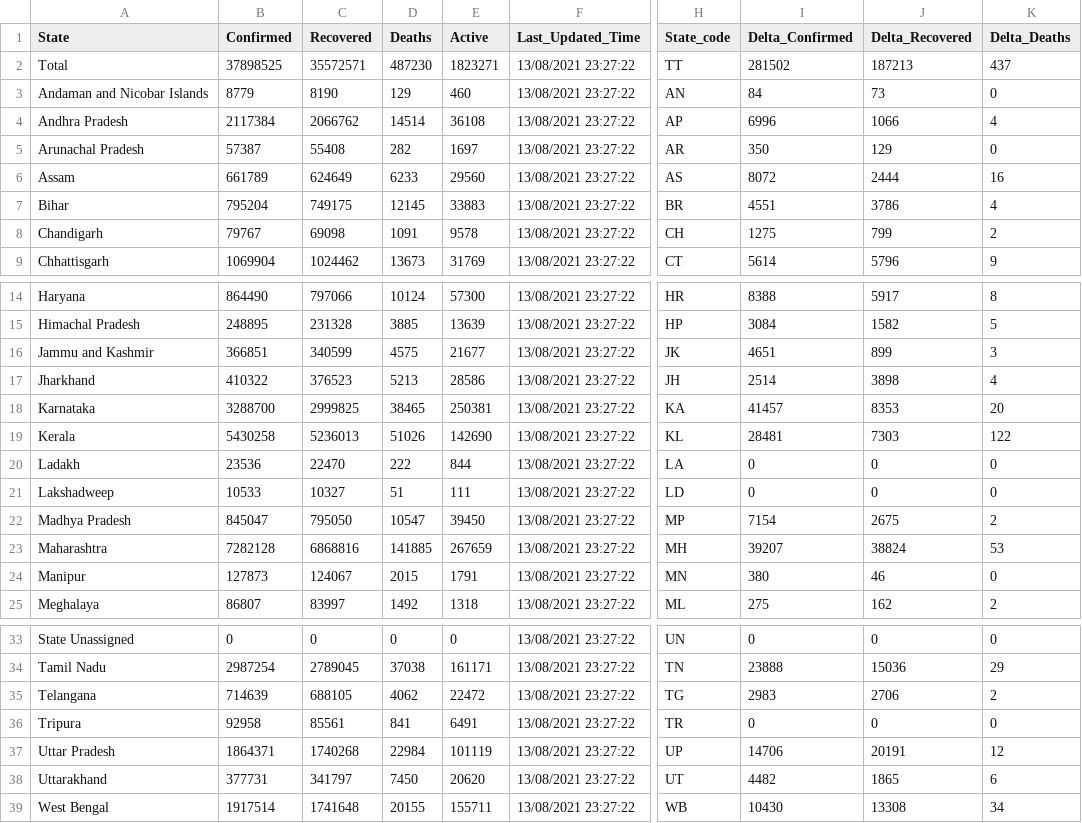
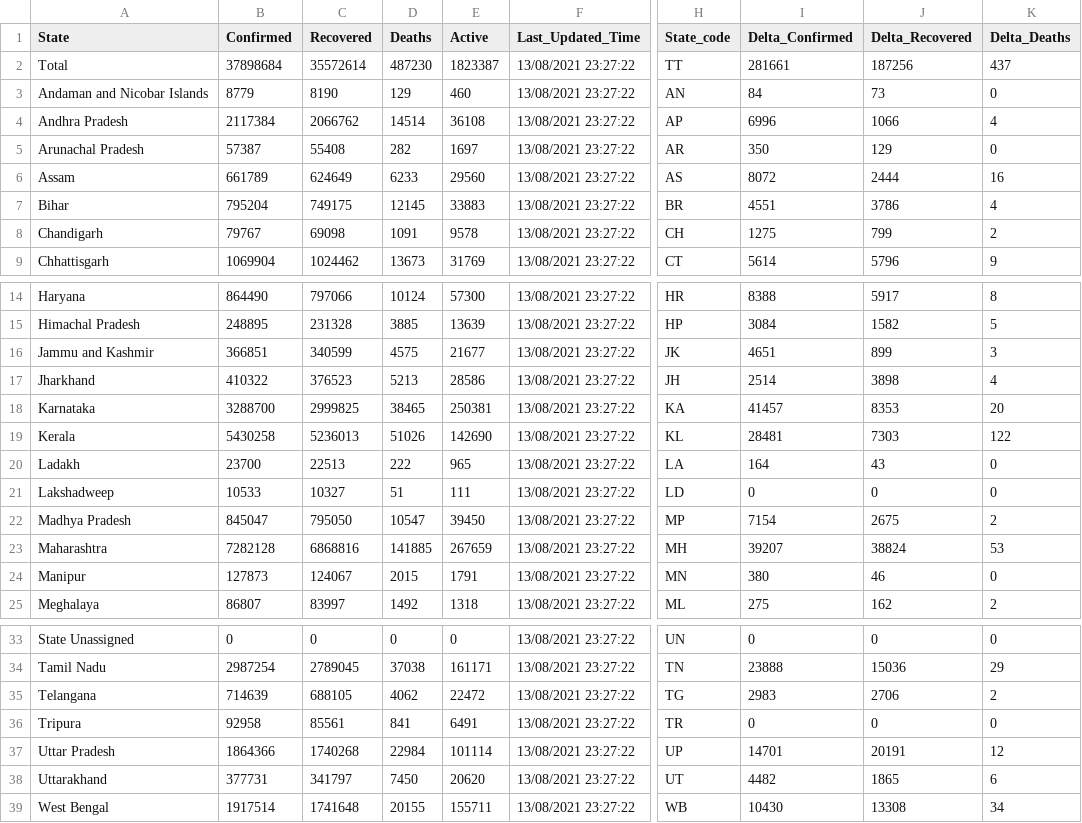
Before and after one commit to abhiramr/covid19bharat_data, a CSV file: csv/latest/state_wise.csv, drawn as a sheet; only a part is shown, gaps mark what is left out; the diff names each change by its address in the sheet, - before the commit and + after, or states it on an @@ line.

Commit message:
data updated on - Wed Jan 19 10:23:25 IST 2022

```diff
--- a/csv/latest/state_wise.csv
+++ b/csv/latest/state_wise.csv
-B2 (Confirmed): 37898525
+B2 (Confirmed): 37898684
-C2 (Recovered): 35572571
+C2 (Recovered): 35572614
-E2 (Active): 1823271
+E2 (Active): 1823387
-I2 (Delta_Confirmed): 281502
+I2 (Delta_Confirmed): 281661
-J2 (Delta_Recovered): 187213
+J2 (Delta_Recovered): 187256
-B20 (Confirmed): 23536
+B20 (Confirmed): 23700
-C20 (Recovered): 22470
+C20 (Recovered): 22513
-E20 (Active): 844
+E20 (Active): 965
-I20 (Delta_Confirmed): 0
+I20 (Delta_Confirmed): 164
-J20 (Delta_Recovered): 0
+J20 (Delta_Recovered): 43
-B37 (Confirmed): 1864371
+B37 (Confirmed): 1864366
-E37 (Active): 101119
+E37 (Active): 101114
-I37 (Delta_Confirmed): 14706
+I37 (Delta_Confirmed): 14701
```
Also changed, not shown: csv/latest/case_time_series.csv, csv/latest/district_wise.csv, 16 other files.
